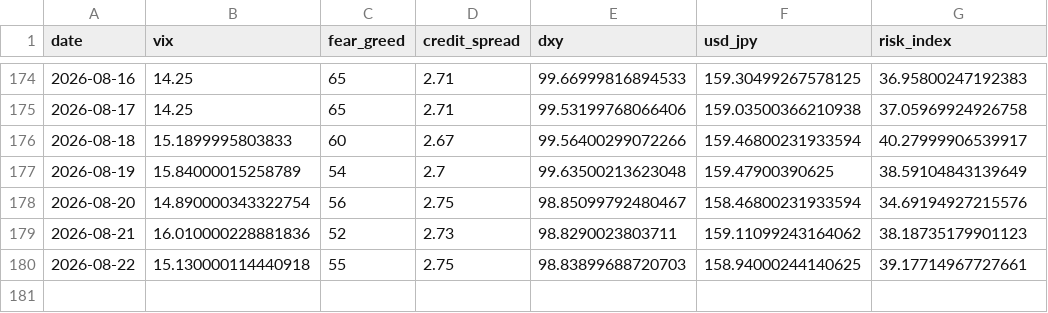
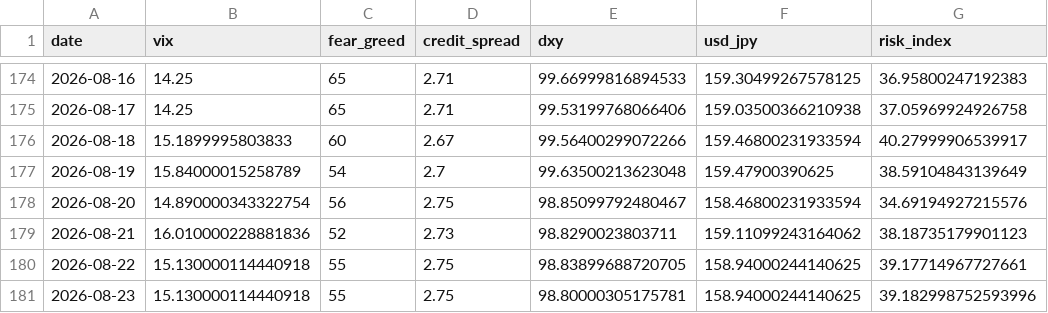
Before and after one commit to actionk-dev/risk-dashboard, a CSV file: risk_history.csv, drawn as a sheet; only a part is shown, gaps mark what is left out.

```diff
--- a/risk_history.csv
+++ b/risk_history.csv
@@ -179,2 +179,3 @@ date,vix,fear_greed,credit_spread,dxy,usd_jpy,risk_index
 2026-08-21,16.010000228881836,52,2.73,98.8290023803711,159.11099243164062,38.18735179901123
-2026-08-22,15.130000114440918,55,2.75,98.83899688720703,158.94000244140625,39.17714967727661
+2026-08-22,15.130000114440918,55,2.75,98.83899688720705,158.94000244140625,39.17714967727661
+2026-08-23,15.130000114440918,55,2.75,98.80000305175781,158.94000244140625,39.182998752593996
```
